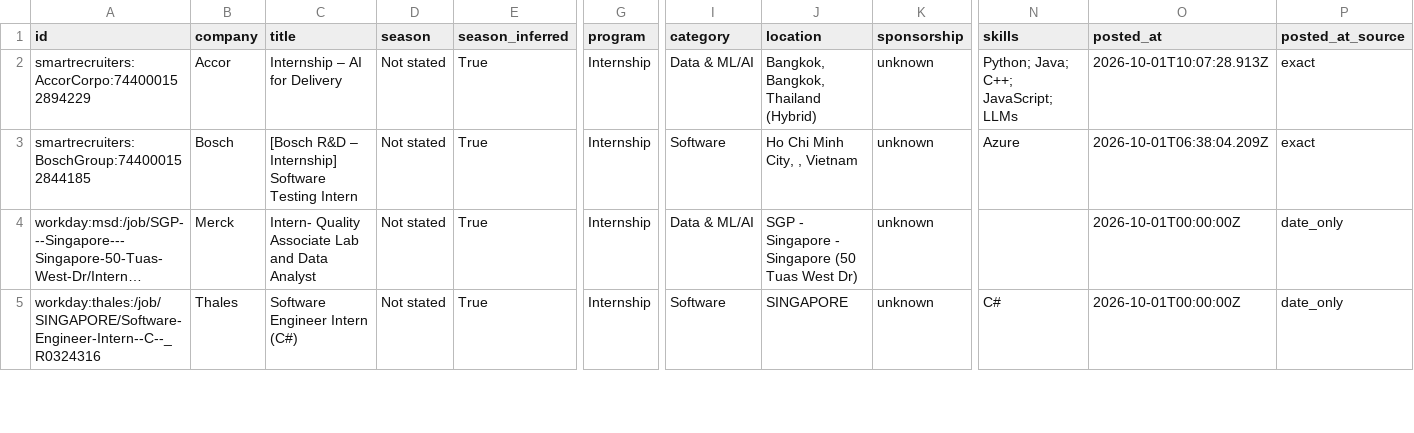
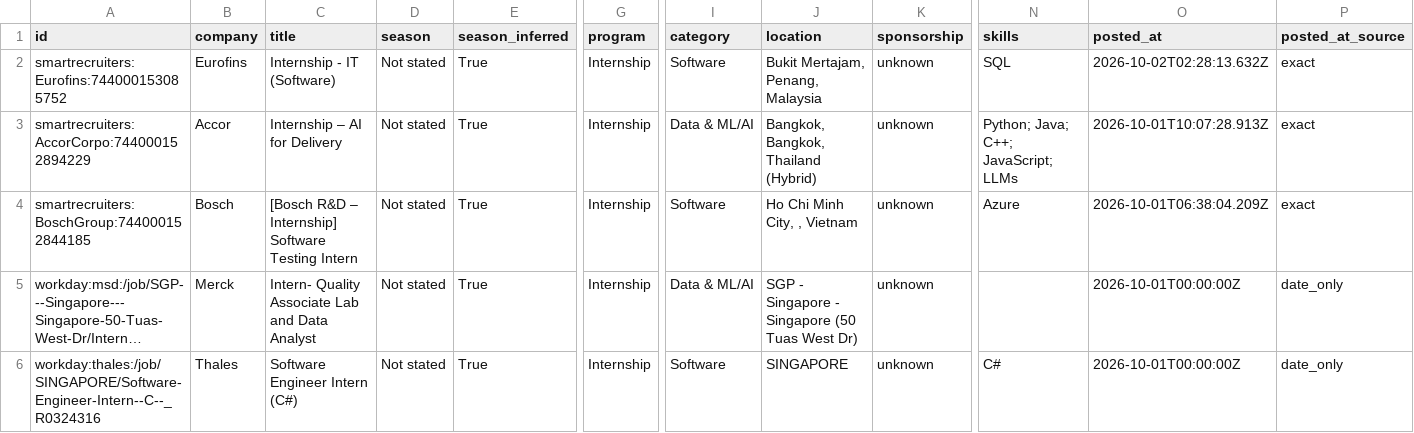
Before and after one commit to CrunchyBiscuit19/Automated-List-Of-Summer-2027-and-Fall-2026-Tech-Internships, a CSV file: data/internships.csv, drawn as a sheet; only a part is shown, gaps mark what is left out; long unchanged cells end in …; rows hold the shown columns only; the diff names each change by its address in the sheet, - before the commit and + after, or states it on an @@ line.

```diff
--- a/data/internships.csv
+++ b/data/internships.csv
+row 2: smartrecruiters:Eurofins:744000153085752 | Eurofins | Internship - IT (Software) | Not stated | True | Internship | Software | Bukit Mertajam, Penang, Malaysia | unknown | SQL | 2026-10-02T02:28:13.632Z | exact
```
Also changed, not shown: docs/internships.csv, 14 other files.
